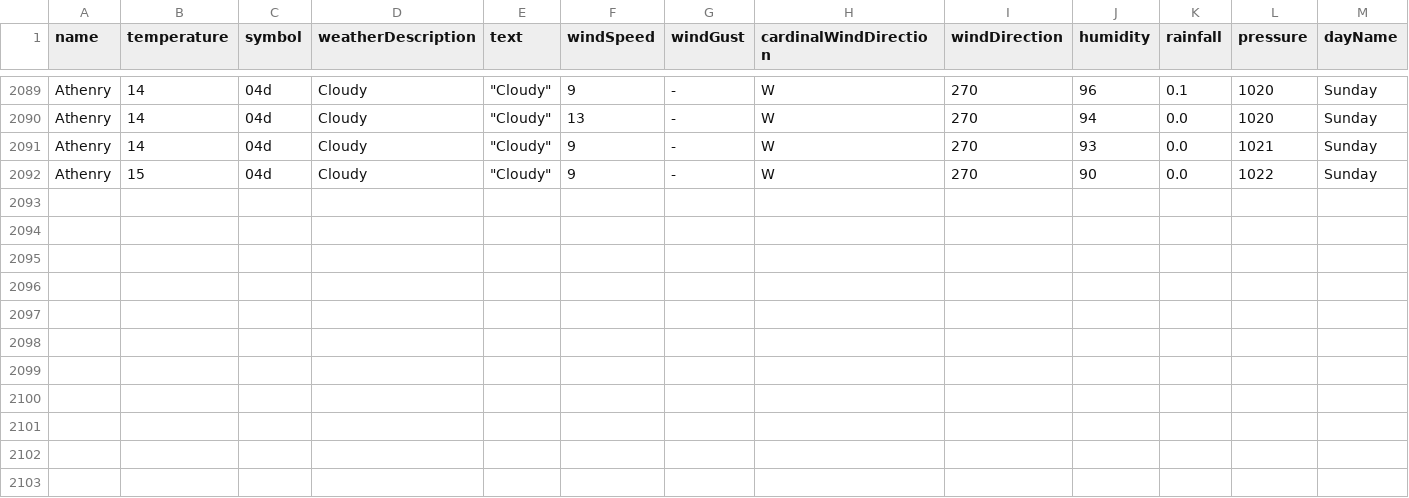
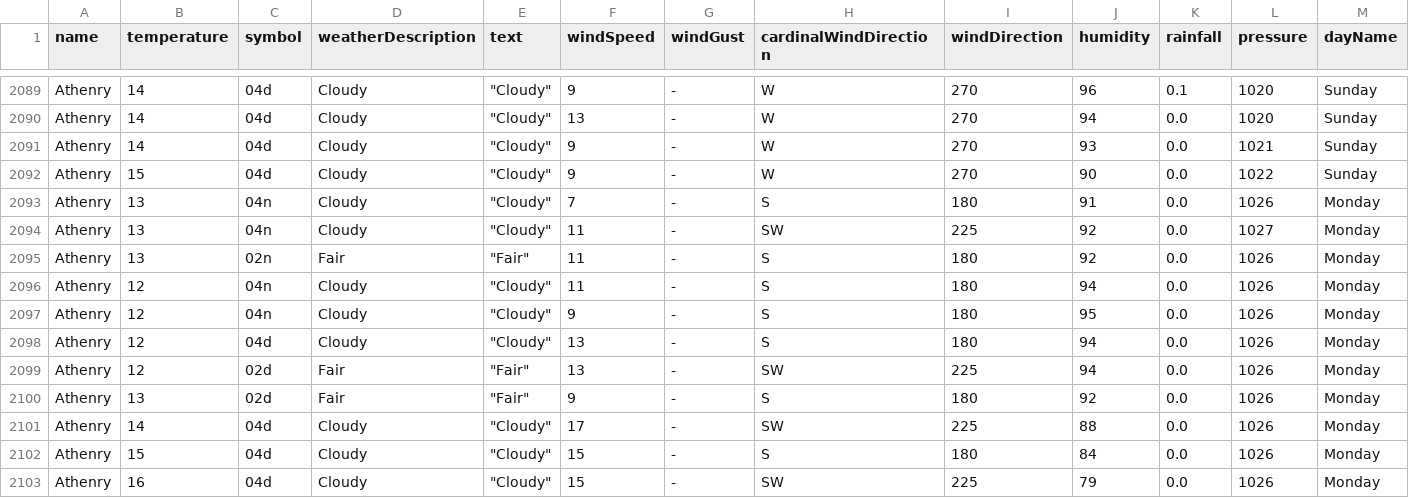
Before and after one commit to Sxnds01/computer-infrastructure-work, a CSV file: weather_data_combined.csv, drawn as a sheet; only a part is shown, gaps mark what is left out; rows hold the shown columns only; the diff names each change by its address in the sheet, - before the commit and + after, or states it on an @@ line.

```diff
--- a/weather_data_combined.csv
+++ b/weather_data_combined.csv
+row 2093: Athenry | 13 | 04n | Cloudy | "Cloudy" | 7 | - | S | 180 | 91 | 0.0 | 1026 | Monday
+row 2094: Athenry | 13 | 04n | Cloudy | "Cloudy" | 11 | - | SW | 225 | 92 | 0.0 | 1027 | Monday
+row 2095: Athenry | 13 | 02n | Fair | "Fair" | 11 | - | S | 180 | 92 | 0.0 | 1026 | Monday
+row 2096: Athenry | 12 | 04n | Cloudy | "Cloudy" | 11 | - | S | 180 | 94 | 0.0 | 1026 | Monday
+row 2097: Athenry | 12 | 04n | Cloudy | "Cloudy" | 9 | - | S | 180 | 95 | 0.0 | 1026 | Monday
+row 2098: Athenry | 12 | 04d | Cloudy | "Cloudy" | 13 | - | S | 180 | 94 | 0.0 | 1026 | Monday
+row 2099: Athenry | 12 | 02d | Fair | "Fair" | 13 | - | SW | 225 | 94 | 0.0 | 1026 | Monday
+row 2100: Athenry | 13 | 02d | Fair | "Fair" | 9 | - | S | 180 | 92 | 0.0 | 1026 | Monday
+row 2101: Athenry | 14 | 04d | Cloudy | "Cloudy" | 17 | - | SW | 225 | 88 | 0.0 | 1026 | Monday
+row 2102: Athenry | 15 | 04d | Cloudy | "Cloudy" | 15 | - | S | 180 | 84 | 0.0 | 1026 | Monday
+row 2103: Athenry | 16 | 04d | Cloudy | "Cloudy" | 15 | - | SW | 225 | 79 | 0.0 | 1026 | Monday
```
Also changed, not shown: 2 other files.
